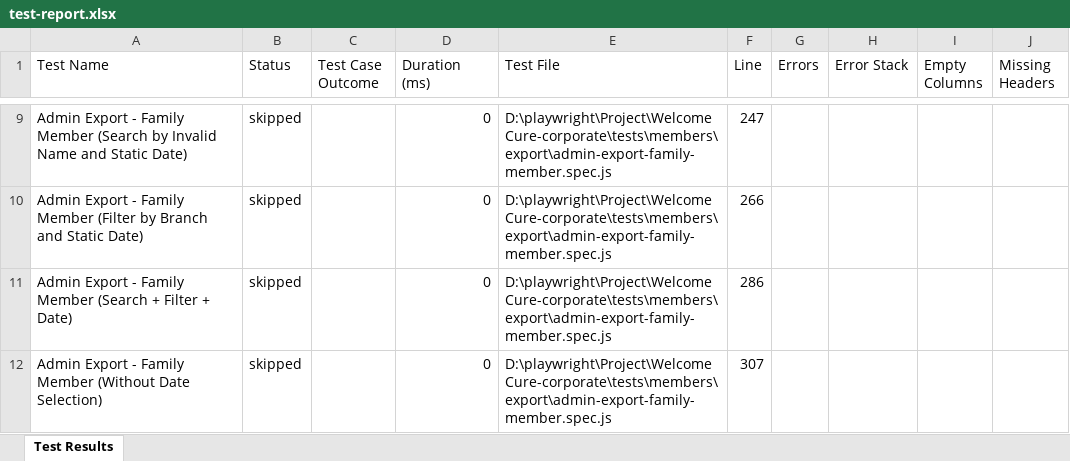
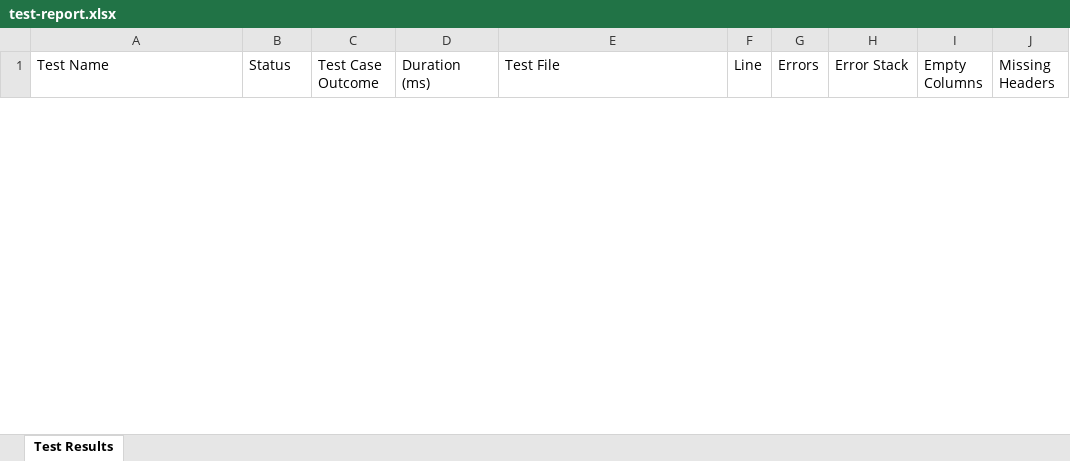
Before and after one commit to swiz112/welcomecure-corporate, an Excel workbook: test-report.xlsx, sheet Test Results, drawn as a sheet; only a part is shown, gaps mark what is left out; values as stored, in another font and other column widths than the file's, no borders; removed rows and columns are numbered as before the commit, all else as after; the diff covers the shown part only; the diff names each change by its address in the sheet, - before the commit and + after, or states it on an @@ line.

```diff
--- a/test-report.xlsx (sheet Test Results)
+++ b/test-report.xlsx (sheet Test Results)
-row 9: Admin Export - Family Member (Search by Invalid Name and Static Date) | skipped |  | 0 | D:\playwright\Project\WelcomeCure-corporate\tests\members\export\admin-export-family-member.spec.js | 247
-row 10: Admin Export - Family Member (Filter by Branch and Static Date) | skipped |  | 0 | D:\playwright\Project\WelcomeCure-corporate\tests\members\export\admin-export-family-member.spec.js | 266
-row 11: Admin Export - Family Member (Search + Filter + Date) | skipped |  | 0 | D:\playwright\Project\WelcomeCure-corporate\tests\members\export\admin-export-family-member.spec.js | 286
-row 12: Admin Export - Family Member (Without Date Selection) | skipped |  | 0 | D:\playwright\Project\WelcomeCure-corporate\tests\members\export\admin-export-family-member.spec.js | 307
```
Also changed, not shown: 1 added row and 9 removed rows elsewhere in this sheet, 31 other files.
